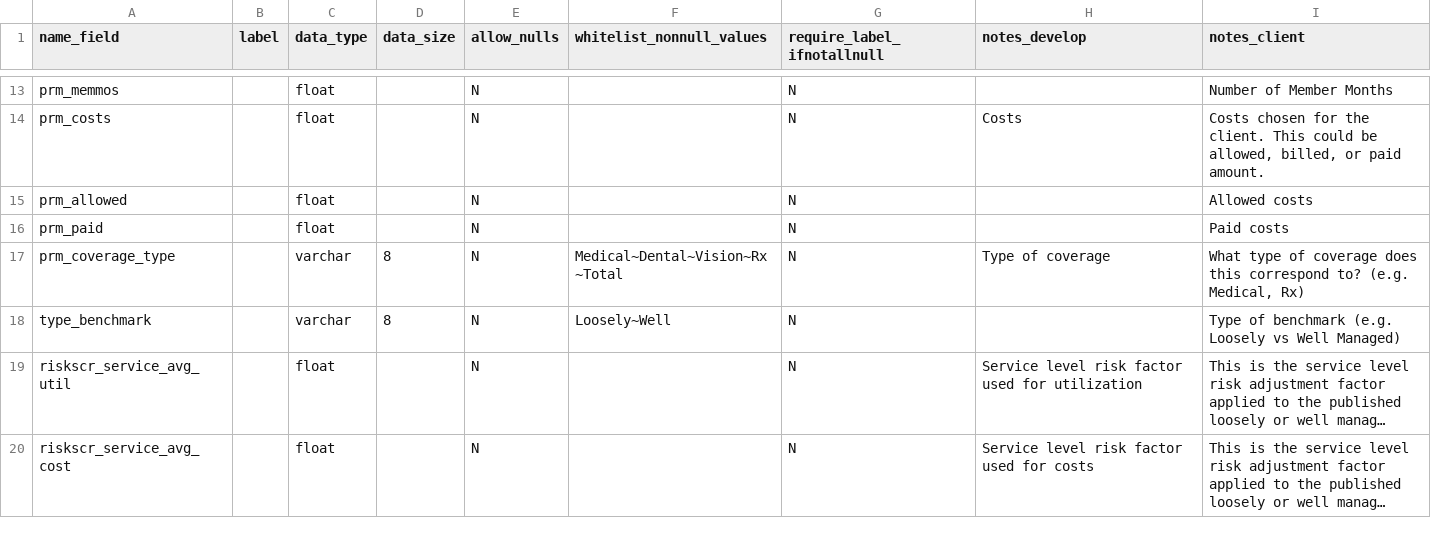
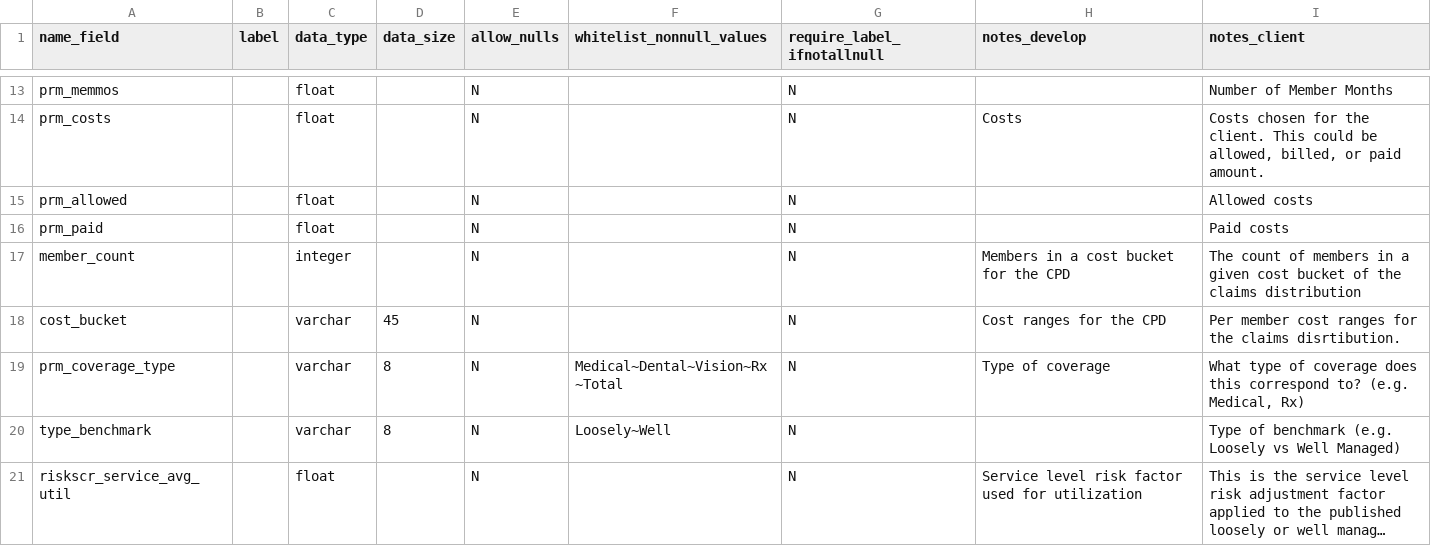
Before and after one commit to Milliman-PRM/comparator-report-legacy, a CSV file: Post005_Datamarts/Comparator_Report/Comparator_Report_Fields.csv, drawn as a sheet; only a part is shown, gaps mark what is left out; the shorter side is filled out with more unchanged rows; long unchanged cells end in ….

Commit message:
Update the datamarts for the CPD
Do this so the CPD is included in the final deliverable.

```diff
--- a/Post005_Datamarts/Comparator_Report/Comparator_Report_Fields.csv
+++ b/Post005_Datamarts/Comparator_Report/Comparator_Report_Fields.csv
@@ -16,2 +16,4 @@ prm_allowed,,float,,N,,N,,Allowed costs
 prm_paid,,float,,N,,N,,Paid costs
+member_count,,integer,,N,,N,Members in a cost bucket for the CPD, The count of members in a given cost bucket of the claims distribution
+cost_bucket,,varchar,45,N,,N,Cost ranges for the CPD, Per member cost ranges for the claims disrtibution.
 prm_coverage_type,,varchar,8,N,Medical~Dental~Vision~Rx~Total,N,Type of coverage,"What type of coverage does this correspond to? (e.g. Medical, Rx)"
```
Also changed, not shown: Post005_Datamarts/Comparator_Report/Comparator_Report_Tables.csv.
